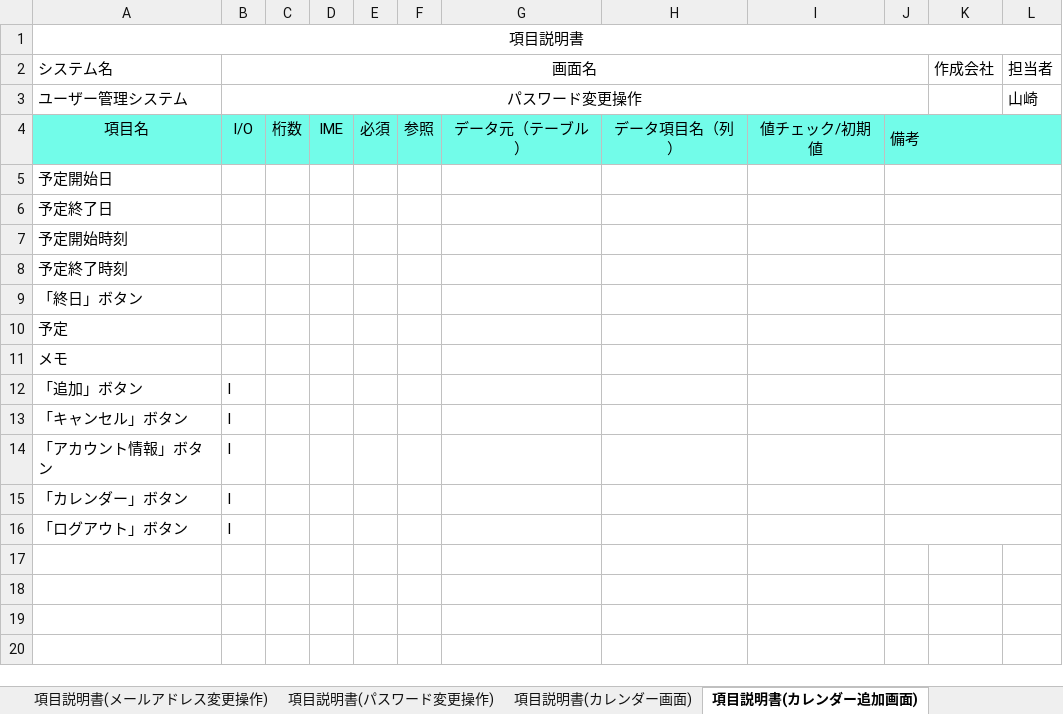
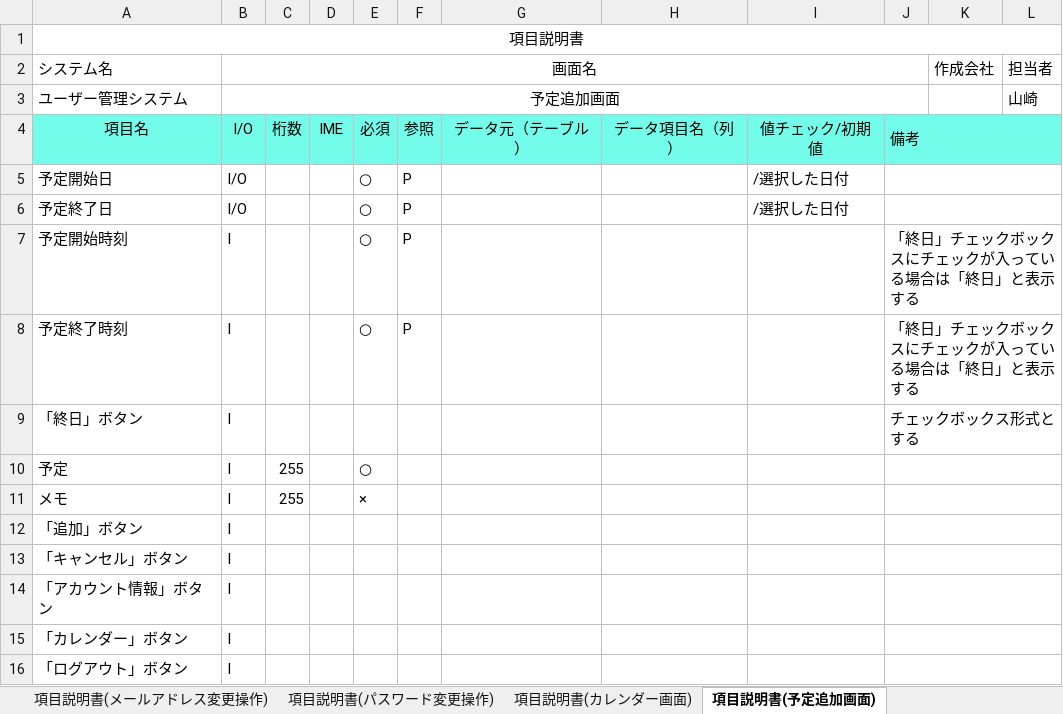
Before and after one commit to yamazakirr/portfolio, an Excel workbook: documents/詳細設計書(卒業課題).xlsx, sheet 項目説明書(予定追加画面), drawn as a sheet; values as stored, in another font and other column widths than the file's, no borders; the diff names each change by its address in the sheet, - before the commit and + after, or states it on an @@ line.

```diff
--- a/documents/詳細設計書(卒業課題).xlsx (sheet 項目説明書(予定追加画面))
+++ b/documents/詳細設計書(卒業課題).xlsx (sheet 項目説明書(予定追加画面))
-sheet tab: 項目説明書(カレンダー追加画面)
+sheet tab: 項目説明書(予定追加画面)
-B3: パスワード変更操作
+B3: 予定追加画面
-B5:B6: (empty)
+B5:B6: I/O
-E5:E8: (empty)
+E5:E8: ○
-F5:F8: (empty)
+F5:F8: P
-I5:I6: (empty)
+I5:I6: /選択した日付
-B7:B11: (empty)
+B7:B11: I
-J7:J8: (empty)
+J7:J8: 「終日」チェックボックスにチェックが入っている場合は「終日」と表示する
-J9: (empty)
+J9: チェックボックス形式とする
-C10:C11: (empty)
+C10:C11: 255
-E10: (empty)
+E10: ○
-E11: (empty)
+E11: ×
```
Also changed, not shown: sheet 書き出しの概要, other sheet tabs, charts or pictures, documents/基本設計書(卒業課題).xlsx.
